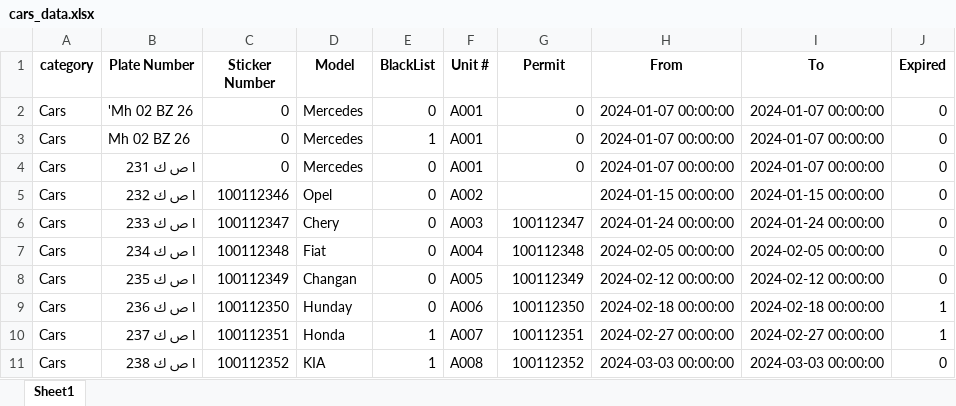
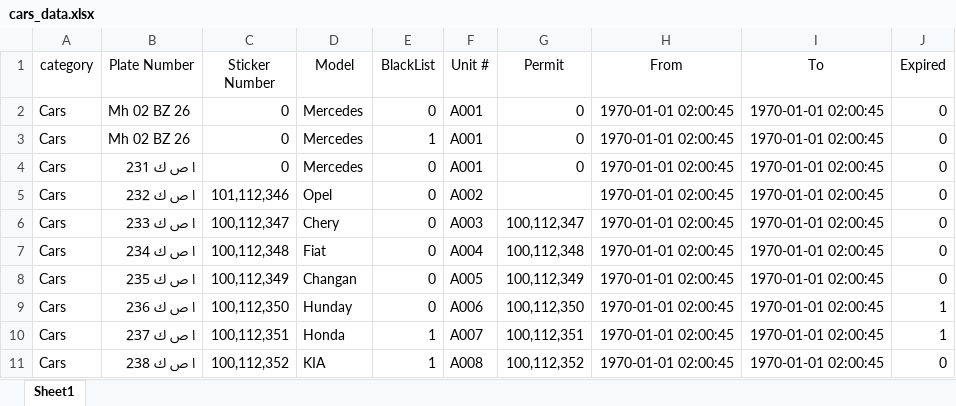
Before and after one commit to Khalid-Elejla/citylinktech, an Excel workbook: apps/gate/data/cars_data.xlsx, sheet Sheet1, drawn as a sheet; only a part is shown; values as stored, in another font and other column widths than the file's, no borders; the diff covers the shown part only; the diff names each change by its address in the sheet, - before the commit and + after, or states it on an @@ line.

Commit message:
v3.1.1

```diff
--- a/apps/gate/data/cars_data.xlsx (sheet Sheet1)
+++ b/apps/gate/data/cars_data.xlsx (sheet Sheet1)
-A1:J1 bold: on
+A1:J1 bold: off
-B2 (Plate Number): 'Mh 02 BZ 26
+B2 (Plate Number): Mh 02 BZ 26
-H2:H4 (From): 2024-01-07 00:00:00
+H2:H4 (From): 1970-01-01 02:00:45
-I2:I4 (To): 2024-01-07 00:00:00
+I2:I4 (To): 1970-01-01 02:00:45
-C5 (Sticker Number): 100112346
+C5 (Sticker Number): 101,112,346
-H5 (From): 2024-01-15 00:00:00
+H5 (From): 1970-01-01 02:00:45
-I5 (To): 2024-01-15 00:00:00
+I5 (To): 1970-01-01 02:00:45
-C6 (Sticker Number): 100112347
+C6 (Sticker Number): 100,112,347
-G6 (Permit): 100112347
+G6 (Permit): 100,112,347
-H6 (From): 2024-01-24 00:00:00
+H6 (From): 1970-01-01 02:00:45
-I6 (To): 2024-01-24 00:00:00
+I6 (To): 1970-01-01 02:00:45
-C7 (Sticker Number): 100112348
+C7 (Sticker Number): 100,112,348
-G7 (Permit): 100112348
+G7 (Permit): 100,112,348
-H7 (From): 2024-02-05 00:00:00
+H7 (From): 1970-01-01 02:00:45
-I7 (To): 2024-02-05 00:00:00
+I7 (To): 1970-01-01 02:00:45
-C8 (Sticker Number): 100112349
+C8 (Sticker Number): 100,112,349
-G8 (Permit): 100112349
+G8 (Permit): 100,112,349
-H8 (From): 2024-02-12 00:00:00
+H8 (From): 1970-01-01 02:00:45
-I8 (To): 2024-02-12 00:00:00
+I8 (To): 1970-01-01 02:00:45
-C9 (Sticker Number): 100112350
+C9 (Sticker Number): 100,112,350
-G9 (Permit): 100112350
+G9 (Permit): 100,112,350
-H9 (From): 2024-02-18 00:00:00
+H9 (From): 1970-01-01 02:00:45
-I9 (To): 2024-02-18 00:00:00
+I9 (To): 1970-01-01 02:00:45
-C10 (Sticker Number): 100112351
+C10 (Sticker Number): 100,112,351
-G10 (Permit): 100112351
+G10 (Permit): 100,112,351
-H10 (From): 2024-02-27 00:00:00
+H10 (From): 1970-01-01 02:00:45
-I10 (To): 2024-02-27 00:00:00
+I10 (To): 1970-01-01 02:00:45
-C11 (Sticker Number): 100112352
+C11 (Sticker Number): 100,112,352
-G11 (Permit): 100112352
+G11 (Permit): 100,112,352
-H11 (From): 2024-03-03 00:00:00
+H11 (From): 1970-01-01 02:00:45
-I11 (To): 2024-03-03 00:00:00
+I11 (To): 1970-01-01 02:00:45
```
Also changed, not shown: 469 edited cells elsewhere in this sheet.
